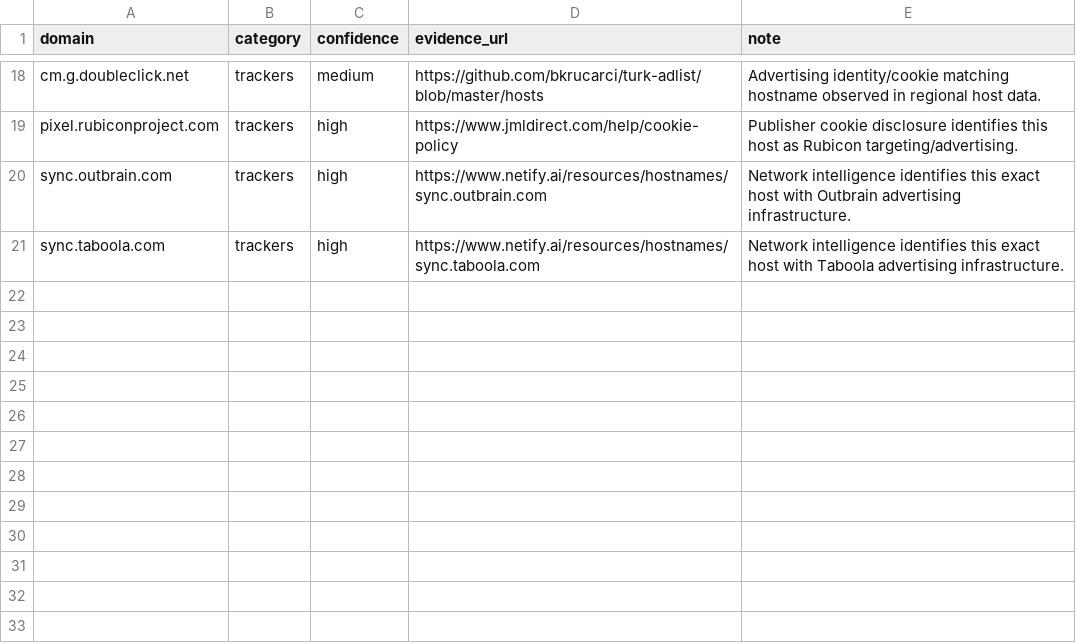
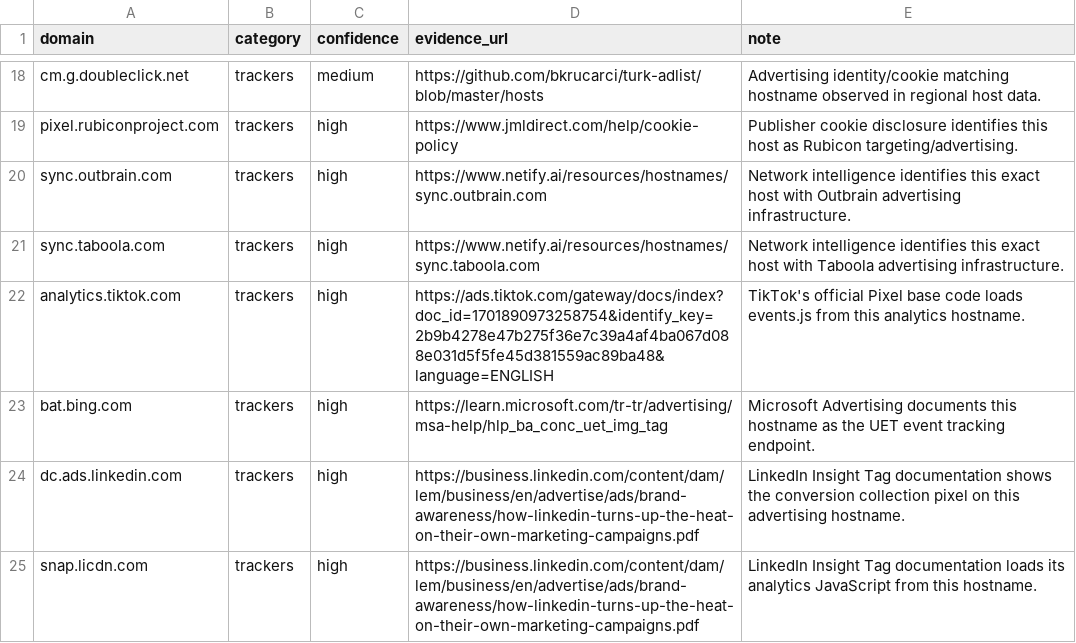
Before and after one commit to osmanilcektu/osfilter, a CSV file: sources/evidence.csv, drawn as a sheet; only a part is shown, gaps mark what is left out; the diff names each change by its address in the sheet, - before the commit and + after, or states it on an @@ line.

Commit message:
data: document tracking provenance

```diff
--- a/sources/evidence.csv
+++ b/sources/evidence.csv
+row 22: analytics.tiktok.com | trackers | high | https://ads.tiktok.com/gateway/docs/index?doc_id=1701890973258754&identify_key=2b9b4278e47b275f36e7c39a4af4ba067d088e031d5f5fe45d381559ac89ba48&language=ENGLISH | TikTok's official Pixel base code loads events.js from this analytics hostname.
+row 23: bat.bing.com | trackers | high | https://learn.microsoft.com/tr-tr/advertising/msa-help/hlp_ba_conc_uet_img_tag | Microsoft Advertising documents this hostname as the UET event tracking endpoint.
+row 24: dc.ads.linkedin.com | trackers | high | https://business.linkedin.com/content/dam/lem/business/en/advertise/ads/brand-awareness/how-linkedin-turns-up-the-heat-on-their-own-marketing-campaigns.pdf | LinkedIn Insight Tag documentation shows the conversion collection pixel on this advertising hostname.
+row 25: snap.licdn.com | trackers | high | https://business.linkedin.com/content/dam/lem/business/en/advertise/ads/brand-awareness/how-linkedin-turns-up-the-heat-on-their-own-marketing-campaigns.pdf | LinkedIn Insight Tag documentation loads its analytics JavaScript from this hostname.
```
